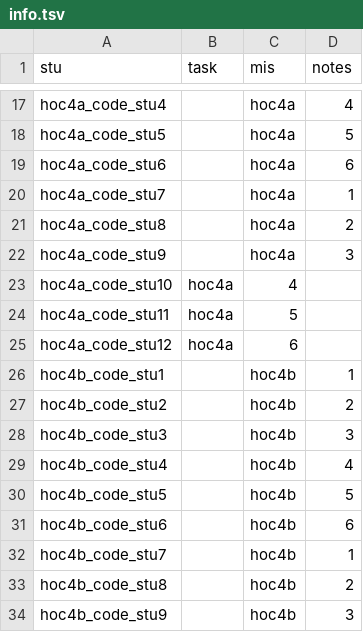
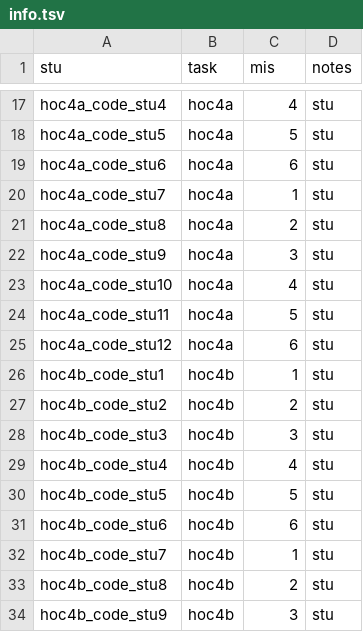
Before and after one commit to machine-teaching-group/edm2022_studentsyn, a TSV file: data/benchmark/hoc4/info.tsv, drawn as a sheet; only a part is shown, gaps mark what is left out; the diff covers the shown part only; the diff names each change by its address in the sheet, - before the commit and + after, or states it on an @@ line.

```diff
--- a/data/benchmark/hoc4/info.tsv
+++ b/data/benchmark/hoc4/info.tsv
-B17:B22 (task): (empty)
+B17:B22 (task): hoc4a
-C17 (mis): hoc4a
+C17 (mis): 4
-D17 (notes): 4
+D17 (notes): stu
-C18 (mis): hoc4a
+C18 (mis): 5
-D18 (notes): 5
+D18 (notes): stu
-C19 (mis): hoc4a
+C19 (mis): 6
-D19 (notes): 6
+D19 (notes): stu
-C20 (mis): hoc4a
+C20 (mis): 1
-D20 (notes): 1
+D20 (notes): stu
-C21 (mis): hoc4a
+C21 (mis): 2
-D21 (notes): 2
+D21 (notes): stu
-C22 (mis): hoc4a
+C22 (mis): 3
-D22 (notes): 3
+D22 (notes): stu
-D23:D25 (notes): (empty)
+D23:D25 (notes): stu
-B26:B34 (task): (empty)
+B26:B34 (task): hoc4b
-C26 (mis): hoc4b
+C26 (mis): 1
-D26 (notes): 1
+D26 (notes): stu
-C27 (mis): hoc4b
+C27 (mis): 2
-D27 (notes): 2
+D27 (notes): stu
-C28 (mis): hoc4b
+C28 (mis): 3
-D28 (notes): 3
+D28 (notes): stu
-C29 (mis): hoc4b
+C29 (mis): 4
-D29 (notes): 4
+D29 (notes): stu
-C30 (mis): hoc4b
+C30 (mis): 5
-D30 (notes): 5
+D30 (notes): stu
-C31 (mis): hoc4b
+C31 (mis): 6
-D31 (notes): 6
+D31 (notes): stu
-C32 (mis): hoc4b
+C32 (mis): 1
-D32 (notes): 1
+D32 (notes): stu
-C33 (mis): hoc4b
+C33 (mis): 2
-D33 (notes): 2
+D33 (notes): stu
-C34 (mis): hoc4b
+C34 (mis): 3
-D34 (notes): 3
+D34 (notes): stu
```
Also changed, not shown: 78 edited cells elsewhere in this file, data/benchmark/hoc18/behaviours.tsv, data/benchmark/hoc18/info.tsv, 4 other files.
